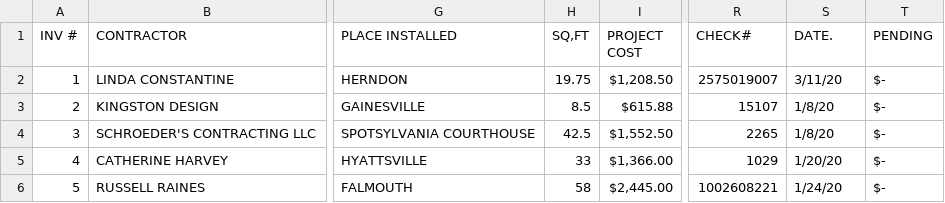
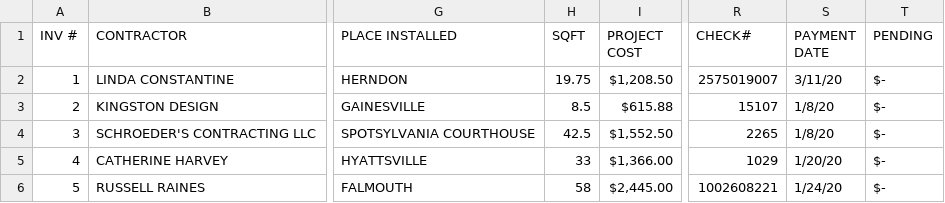
Before and after one commit to mendezja/ML_Final, a CSV file: production19-21.csv, drawn as a sheet; only a part is shown, gaps mark what is left out; the diff names each change by its address in the sheet, - before the commit and + after, or states it on an @@ line.

```diff
--- a/production19-21.csv
+++ b/production19-21.csv
-H1: SQ,FT
+H1: SQFT
-S1: DATE.
+S1: PAYMENT DATE
```
Also changed, not shown: 1 other file.
